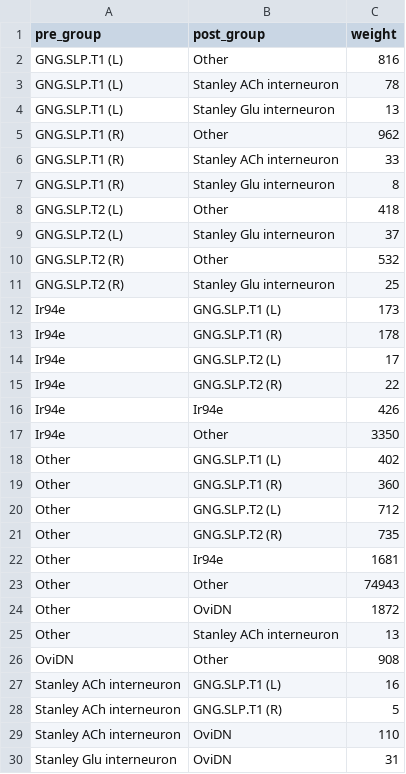
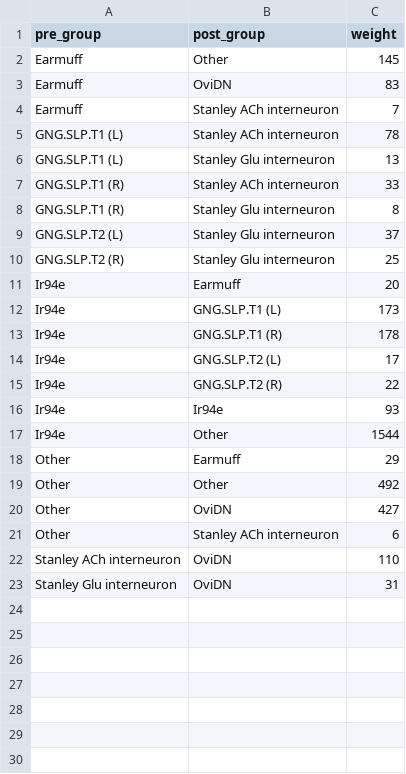
Before and after one commit to ayush-shrivastava003/connectomics-tests, a CSV file: pathways/630_grouped_edge_list.csv, drawn as a sheet.

```diff
--- a/pathways/630_grouped_edge_list.csv
+++ b/pathways/630_grouped_edge_list.csv
@@ -1,12 +1,12 @@
 pre_group,post_group,weight
-GNG.SLP.T1 (L),Other,816
+Earmuff,Other,145
+Earmuff,OviDN,83
+Earmuff,Stanley ACh interneuron,7
 GNG.SLP.T1 (L),Stanley ACh interneuron,78
 GNG.SLP.T1 (L),Stanley Glu interneuron,13
-GNG.SLP.T1 (R),Other,962
 GNG.SLP.T1 (R),Stanley ACh interneuron,33
 GNG.SLP.T1 (R),Stanley Glu interneuron,8
-GNG.SLP.T2 (L),Other,418
 GNG.SLP.T2 (L),Stanley Glu interneuron,37
-GNG.SLP.T2 (R),Other,532
 GNG.SLP.T2 (R),Stanley Glu interneuron,25
+Ir94e,Earmuff,20
 Ir94e,GNG.SLP.T1 (L),173
@@ -15,15 +15,8 @@ Ir94e,GNG.SLP.T2 (L),17
 Ir94e,GNG.SLP.T2 (R),22
-Ir94e,Ir94e,426
-Ir94e,Other,3350
-Other,GNG.SLP.T1 (L),402
-Other,GNG.SLP.T1 (R),360
-Other,GNG.SLP.T2 (L),712
-Other,GNG.SLP.T2 (R),735
-Other,Ir94e,1681
-Other,Other,74943
-Other,OviDN,1872
-Other,Stanley ACh interneuron,13
-OviDN,Other,908
-Stanley ACh interneuron,GNG.SLP.T1 (L),16
-Stanley ACh interneuron,GNG.SLP.T1 (R),5
+Ir94e,Ir94e,93
+Ir94e,Other,1544
+Other,Earmuff,29
+Other,Other,492
+Other,OviDN,427
+Other,Stanley ACh interneuron,6
 Stanley ACh interneuron,OviDN,110
```
Also changed, not shown: 3 other files.
